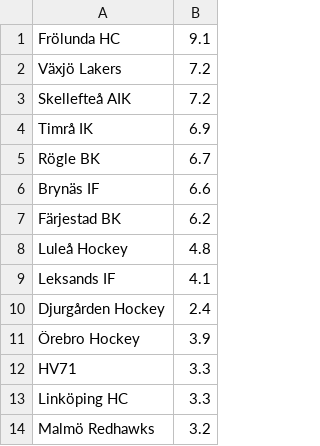
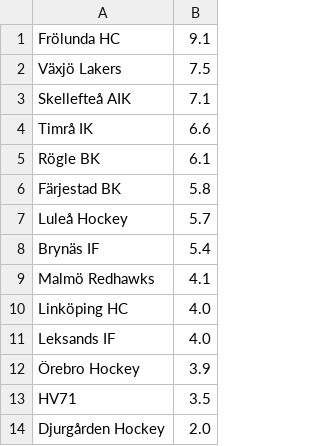
Before and after one commit to erikbjork-collab/shl-power-ranking, a CSV file: ranking.csv, drawn as a sheet.

Commit message:
Add files via upload

```diff
--- a/ranking.csv
+++ b/ranking.csv
@@ -1,14 +1,14 @@
 Frölunda HC,9.1
-Växjö Lakers,7.2
-Skellefteå AIK,7.2
-Timrå IK,6.9
-Rögle BK,6.7
-Brynäs IF,6.6
-Färjestad BK,6.2
-Luleå Hockey,4.8
-Leksands IF,4.1
-Djurgården Hockey,2.4
+Växjö Lakers,7.5
+Skellefteå AIK,7.1
+Timrå IK,6.6
+Rögle BK,6.1
+Färjestad BK,5.8
+Luleå Hockey,5.7
+Brynäs IF,5.4
+Malmö Redhawks,4.1
+Linköping HC,4.0
+Leksands IF,4.0
 Örebro Hockey,3.9
-HV71,3.3
-Linköping HC,3.3
-Malmö Redhawks,3.2
+HV71,3.5
+Djurgården Hockey,2.0
```
